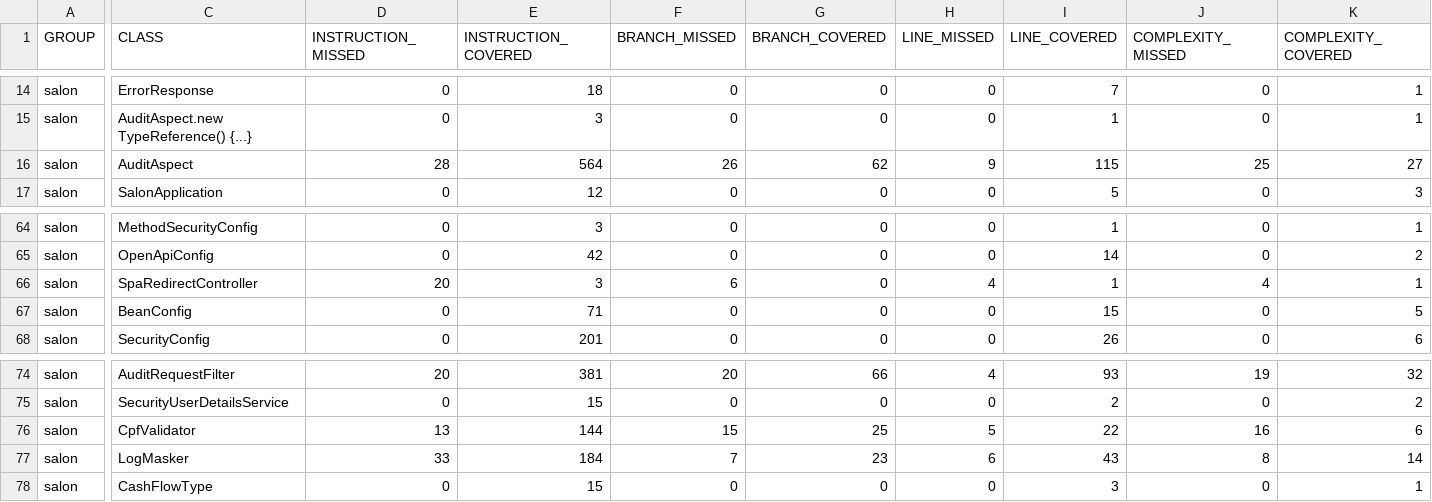
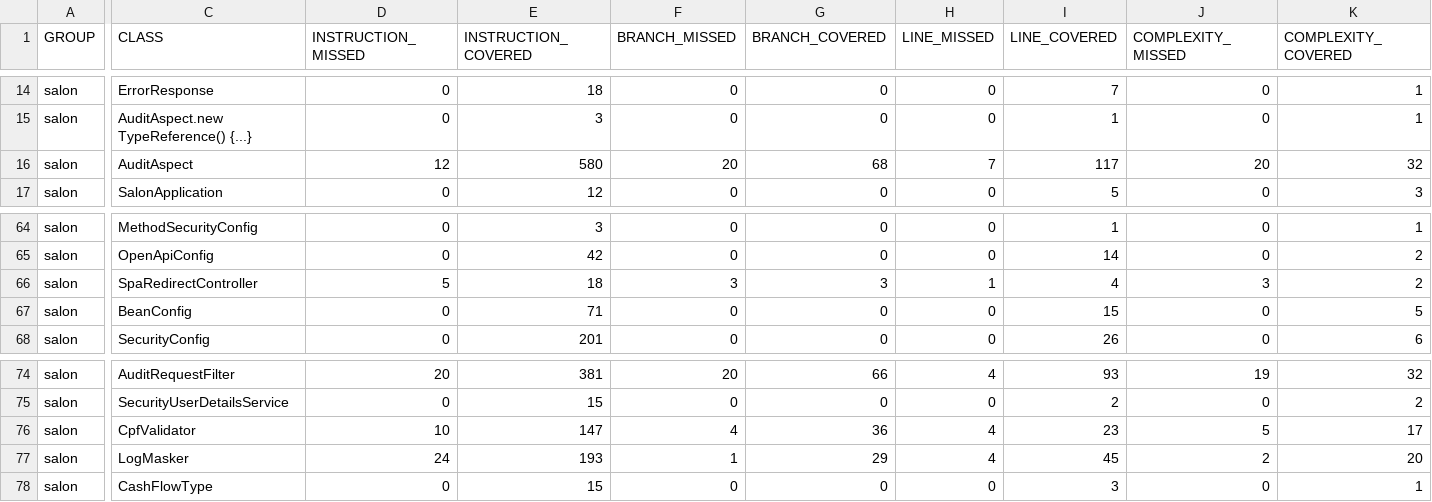
Before and after one commit to Des-Sist-Corp-UFPB/projeto-eq03, a CSV file: cobertura/backend/jacoco.csv, drawn as a sheet; only a part is shown, gaps mark what is left out; the diff covers the shown part only; the diff names each change by its address in the sheet, - before the commit and + after, or states it on an @@ line.

Commit message:
test: relatório de cobertura para avaliação

```diff
--- a/cobertura/backend/jacoco.csv
+++ b/cobertura/backend/jacoco.csv
-D16 (INSTRUCTION_MISSED): 28
+D16 (INSTRUCTION_MISSED): 12
-E16 (INSTRUCTION_COVERED): 564
+E16 (INSTRUCTION_COVERED): 580
-F16 (BRANCH_MISSED): 26
+F16 (BRANCH_MISSED): 20
-G16 (BRANCH_COVERED): 62
+G16 (BRANCH_COVERED): 68
-H16 (LINE_MISSED): 9
+H16 (LINE_MISSED): 7
-I16 (LINE_COVERED): 115
+I16 (LINE_COVERED): 117
-J16 (COMPLEXITY_MISSED): 25
+J16 (COMPLEXITY_MISSED): 20
-K16 (COMPLEXITY_COVERED): 27
+K16 (COMPLEXITY_COVERED): 32
-D66 (INSTRUCTION_MISSED): 20
+D66 (INSTRUCTION_MISSED): 5
-E66 (INSTRUCTION_COVERED): 3
+E66 (INSTRUCTION_COVERED): 18
-F66 (BRANCH_MISSED): 6
+F66 (BRANCH_MISSED): 3
-G66 (BRANCH_COVERED): 0
+G66 (BRANCH_COVERED): 3
-H66 (LINE_MISSED): 4
+H66 (LINE_MISSED): 1
-I66 (LINE_COVERED): 1
+I66 (LINE_COVERED): 4
-J66 (COMPLEXITY_MISSED): 4
+J66 (COMPLEXITY_MISSED): 3
-K66 (COMPLEXITY_COVERED): 1
+K66 (COMPLEXITY_COVERED): 2
-D76 (INSTRUCTION_MISSED): 13
+D76 (INSTRUCTION_MISSED): 10
-E76 (INSTRUCTION_COVERED): 144
+E76 (INSTRUCTION_COVERED): 147
-F76 (BRANCH_MISSED): 15
+F76 (BRANCH_MISSED): 4
-G76 (BRANCH_COVERED): 25
+G76 (BRANCH_COVERED): 36
-H76 (LINE_MISSED): 5
+H76 (LINE_MISSED): 4
-I76 (LINE_COVERED): 22
+I76 (LINE_COVERED): 23
-J76 (COMPLEXITY_MISSED): 16
+J76 (COMPLEXITY_MISSED): 5
-K76 (COMPLEXITY_COVERED): 6
+K76 (COMPLEXITY_COVERED): 17
-D77 (INSTRUCTION_MISSED): 33
+D77 (INSTRUCTION_MISSED): 24
-E77 (INSTRUCTION_COVERED): 184
+E77 (INSTRUCTION_COVERED): 193
-F77 (BRANCH_MISSED): 7
+F77 (BRANCH_MISSED): 1
-G77 (BRANCH_COVERED): 23
+G77 (BRANCH_COVERED): 29
-H77 (LINE_MISSED): 6
+H77 (LINE_MISSED): 4
-I77 (LINE_COVERED): 43
+I77 (LINE_COVERED): 45
-J77 (COMPLEXITY_MISSED): 8
+J77 (COMPLEXITY_MISSED): 2
-K77 (COMPLEXITY_COVERED): 14
+K77 (COMPLEXITY_COVERED): 20
```
Also changed, not shown: 2 edited cells elsewhere in this file, 37 other files.
